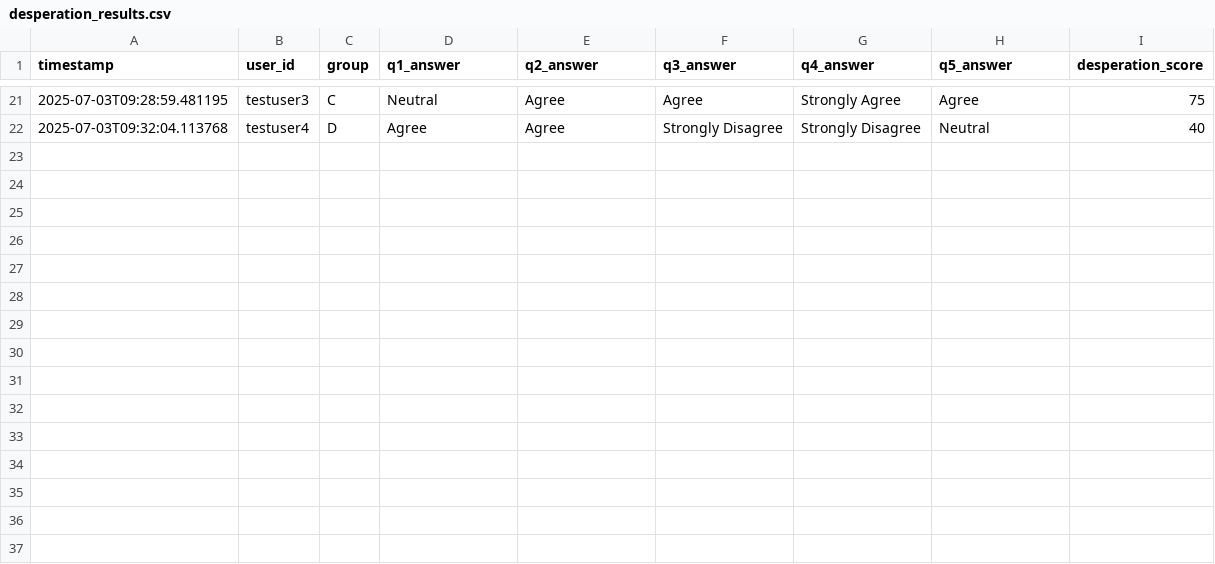
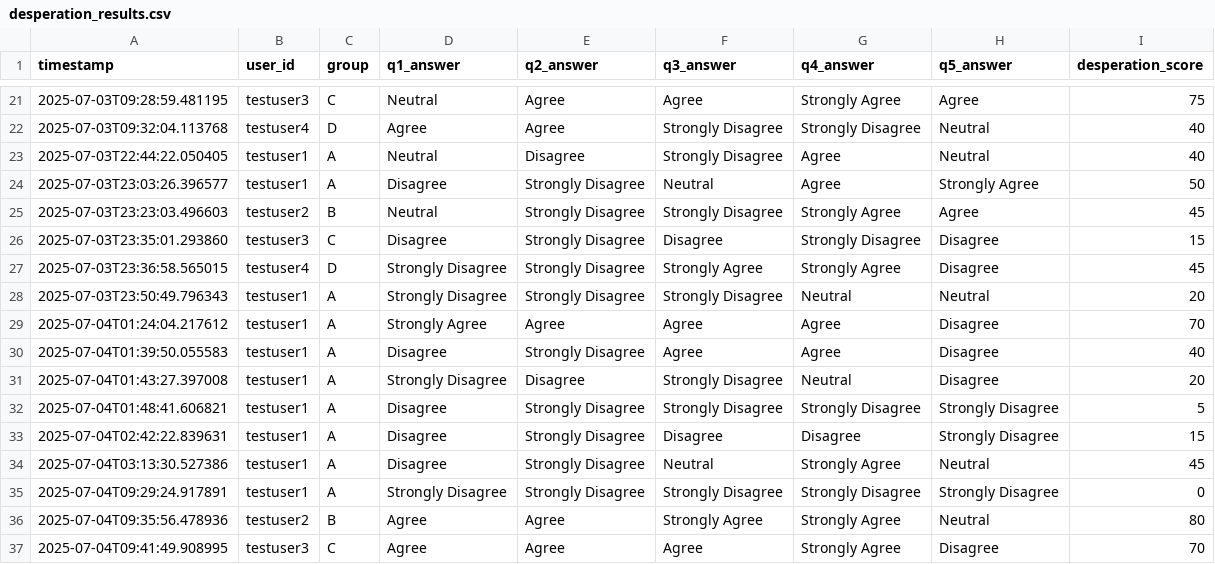
Before and after one commit to MIT-Emerging-Talent/ET6-CDSP-group-21-repo, a CSV file: 4_data_analysis/Experiment_Jobboard/job_board_app/desperation_results.csv, drawn as a sheet; only a part is shown, gaps mark what is left out.

Commit message:
board progress. displays in grid format. routing flows smooth. still WIP

```diff
--- a/4_data_analysis/Experiment_Jobboard/job_board_app/desperation_results.csv
+++ b/4_data_analysis/Experiment_Jobboard/job_board_app/desperation_results.csv
@@ -22 +22,16 @@ timestamp,user_id,group,q1_answer,q2_answer,q3_answer,q4_answer,q5_answer,desper
 2025-07-03T09:32:04.113768,testuser4,D,Agree,Agree,Strongly Disagree,Strongly Disagree,Neutral,40
+2025-07-03T22:44:22.050405,testuser1,A,Neutral,Disagree,Strongly Disagree,Agree,Neutral,40
+2025-07-03T23:03:26.396577,testuser1,A,Disagree,Strongly Disagree,Neutral,Agree,Strongly Agree,50
+2025-07-03T23:23:03.496603,testuser2,B,Neutral,Strongly Disagree,Strongly Disagree,Strongly Agree,Agree,45
+2025-07-03T23:35:01.293860,testuser3,C,Disagree,Strongly Disagree,Disagree,Strongly Disagree,Disagree,15
+2025-07-03T23:36:58.565015,testuser4,D,Strongly Disagree,Strongly Disagree,Strongly Agree,Strongly Agree,Disagree,45
+2025-07-03T23:50:49.796343,testuser1,A,Strongly Disagree,Strongly Disagree,Strongly Disagree,Neutral,Neutral,20
+2025-07-04T01:24:04.217612,testuser1,A,Strongly Agree,Agree,Agree,Agree,Disagree,70
+2025-07-04T01:39:50.055583,testuser1,A,Disagree,Strongly Disagree,Agree,Agree,Disagree,40
+2025-07-04T01:43:27.397008,testuser1,A,Strongly Disagree,Disagree,Strongly Disagree,Neutral,Disagree,20
+2025-07-04T01:48:41.606821,testuser1,A,Disagree,Strongly Disagree,Strongly Disagree,Strongly Disagree,Strongly Disagree,5
+2025-07-04T02:42:22.839631,testuser1,A,Disagree,Strongly Disagree,Disagree,Disagree,Strongly Disagree,15
+2025-07-04T03:13:30.527386,testuser1,A,Disagree,Strongly Disagree,Neutral,Strongly Agree,Neutral,45
+2025-07-04T09:29:24.917891,testuser1,A,Strongly Disagree,Strongly Disagree,Strongly Disagree,Strongly Disagree,Strongly Disagree,0
+2025-07-04T09:35:56.478936,testuser2,B,Agree,Agree,Strongly Agree,Strongly Agree,Neutral,80
+2025-07-04T09:41:49.908995,testuser3,C,Agree,Agree,Agree,Strongly Agree,Disagree,70
```
Also changed, not shown: 4_data_analysis/Experiment_Jobboard/job_board_app/job_responses.csv, 5 other files.
